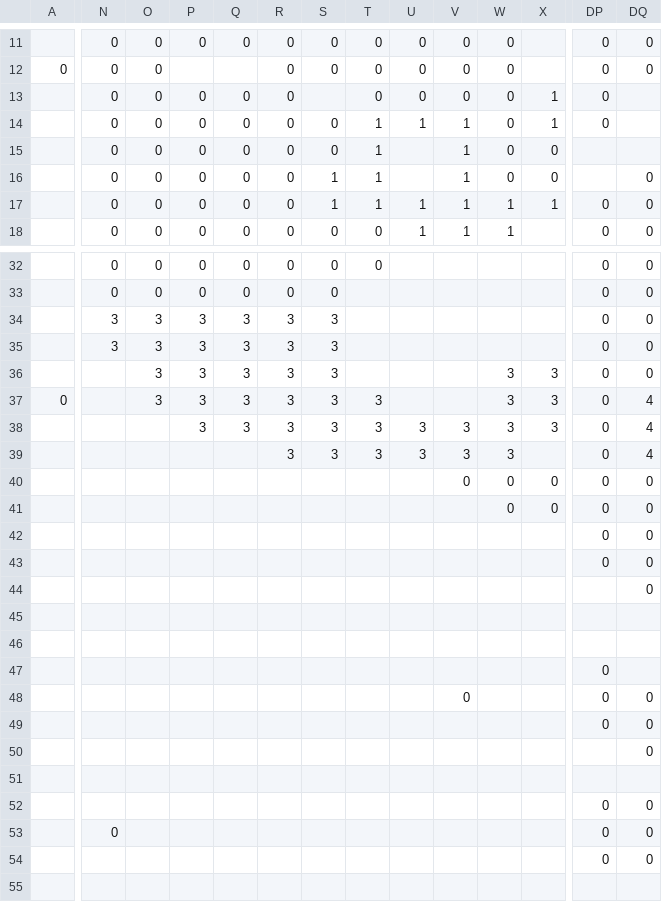
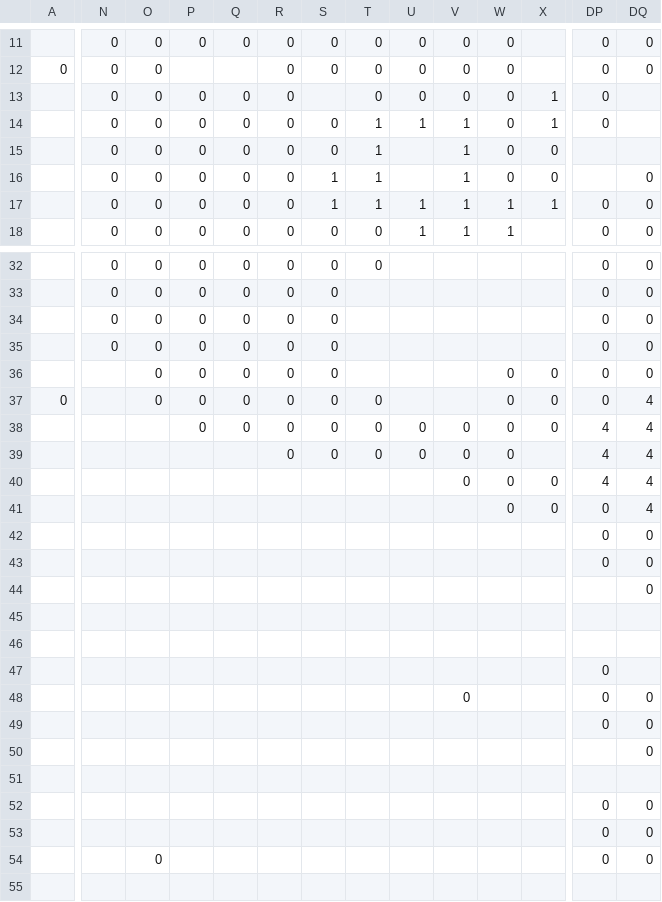
Before and after one commit to dguenms/Dawn-of-Civilization, a CSV file: Assets/Maps/War/France.csv, drawn as a sheet; only a part is shown, gaps mark what is left out; the diff covers the shown part only; the diff names each change by its address in the sheet, - before the commit and + after, or states it on an @@ line.

```diff
--- a/Assets/Maps/War/France.csv
+++ b/Assets/Maps/War/France.csv
-N34:N35: 3
+N34:N35: 0
-O34:O37: 3
+O34:O37: 0
-P34:P38: 3
+P34:P38: 0
-Q34:Q38: 3
+Q34:Q38: 0
-R34:R39: 3
+R34:R39: 0
-S34:S39: 3
+S34:S39: 0
-W36:W39: 3
+W36:W39: 0
-X36:X38: 3
+X36:X38: 0
-T37:T39: 3
+T37:T39: 0
-U38:U39: 3
+U38:U39: 0
-V38:V39: 3
+V38:V39: 0
-DP38:DP40: 0
+DP38:DP40: 4
-DQ40:DQ41: 0
+DQ40:DQ41: 4
-N53: 0
+N53: (empty)
-O54: (empty)
+O54: 0
```
Also changed, not shown: 6 edited cells elsewhere in this file, Assets/Maps/Settler/France.csv, 1 other file.
